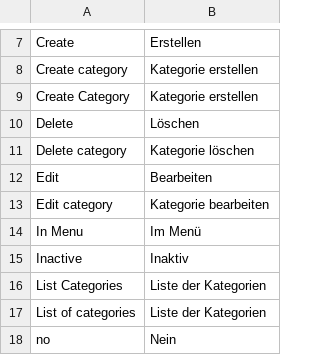
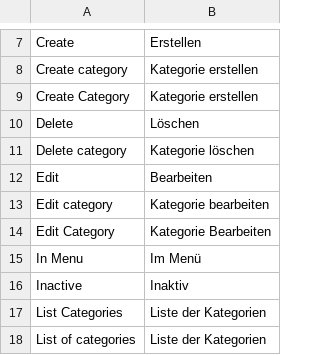
Before and after one commit to spryker/category, a CSV file: data/translation/Zed/de_DE.csv, drawn as a sheet; only a part is shown, gaps mark what is left out; the shorter side is filled out with more unchanged rows; the diff names each change by its address in the sheet, - before the commit and + after, or states it on an @@ line.

Commit message:
breadcrumbs translations

```diff
--- a/data/translation/Zed/de_DE.csv
+++ b/data/translation/Zed/de_DE.csv
+row 14: Edit Category | Kategorie Bearbeiten
```
